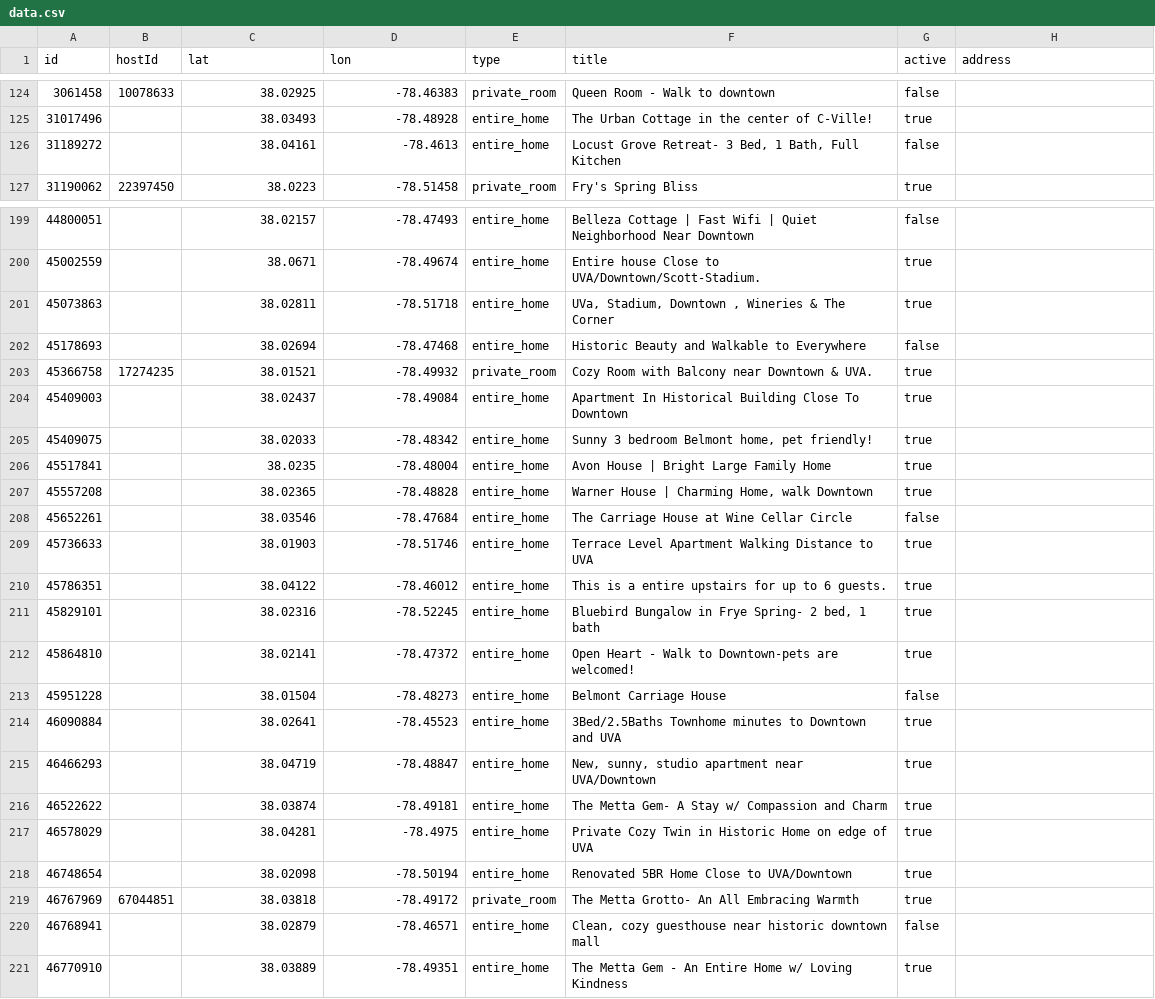
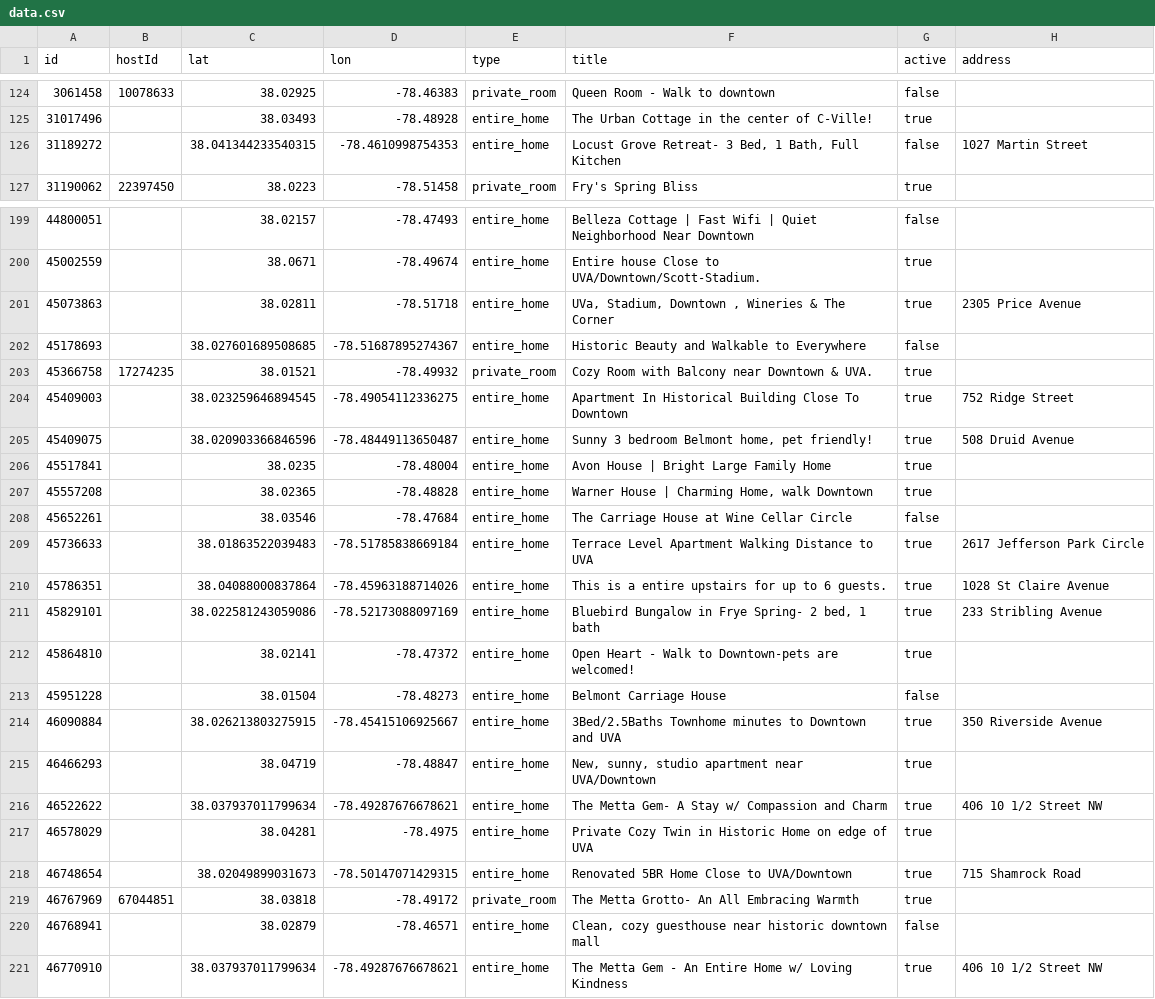
Before and after one commit to crenshaw-dev/cville-airbnbs, a CSV file: data.csv, drawn as a sheet; only a part is shown, gaps mark what is left out; the diff covers the shown part only; the diff names each change by its address in the sheet, - before the commit and + after, or states it on an @@ line.

Commit message:
more

```diff
--- a/data.csv
+++ b/data.csv
-C126 (lat): 38.04161
+C126 (lat): 38.041344233540315
-D126 (lon): -78.4613
+D126 (lon): -78.4610998754353
-H126 (address): (empty)
+H126 (address): 1027 Martin Street
-H201 (address): (empty)
+H201 (address): 2305 Price Avenue
-C202 (lat): 38.02694
+C202 (lat): 38.027601689508685
-D202 (lon): -78.47468
+D202 (lon): -78.51687895274367
-C204 (lat): 38.02437
+C204 (lat): 38.023259646894545
-D204 (lon): -78.49084
+D204 (lon): -78.49054112336275
-H204 (address): (empty)
+H204 (address): 752 Ridge Street
-C205 (lat): 38.02033
+C205 (lat): 38.020903366846596
-D205 (lon): -78.48342
+D205 (lon): -78.48449113650487
-H205 (address): (empty)
+H205 (address): 508 Druid Avenue
-C209 (lat): 38.01903
+C209 (lat): 38.01863522039483
-D209 (lon): -78.51746
+D209 (lon): -78.51785838669184
-H209 (address): (empty)
+H209 (address): 2617 Jefferson Park Circle
-C210 (lat): 38.04122
+C210 (lat): 38.04088000837864
-D210 (lon): -78.46012
+D210 (lon): -78.45963188714026
-H210 (address): (empty)
+H210 (address): 1028 St Claire Avenue
-C211 (lat): 38.02316
+C211 (lat): 38.022581243059086
-D211 (lon): -78.52245
+D211 (lon): -78.52173088097169
-H211 (address): (empty)
+H211 (address): 233 Stribling Avenue
-C214 (lat): 38.02641
+C214 (lat): 38.026213803275915
-D214 (lon): -78.45523
+D214 (lon): -78.45415106925667
-H214 (address): (empty)
+H214 (address): 350 Riverside Avenue
-C216 (lat): 38.03874
+C216 (lat): 38.037937011799634
-D216 (lon): -78.49181
+D216 (lon): -78.49287676678621
-H216 (address): (empty)
+H216 (address): 406 10 1/2 Street NW
-C218 (lat): 38.02098
+C218 (lat): 38.02049899031673
-D218 (lon): -78.50194
+D218 (lon): -78.50147071429315
-H218 (address): (empty)
+H218 (address): 715 Shamrock Road
-C221 (lat): 38.03889
+C221 (lat): 38.037937011799634
-D221 (lon): -78.49351
+D221 (lon): -78.49287676678621
-H221 (address): (empty)
+H221 (address): 406 10 1/2 Street NW
```
Also changed, not shown: 107 edited cells elsewhere in this file.
